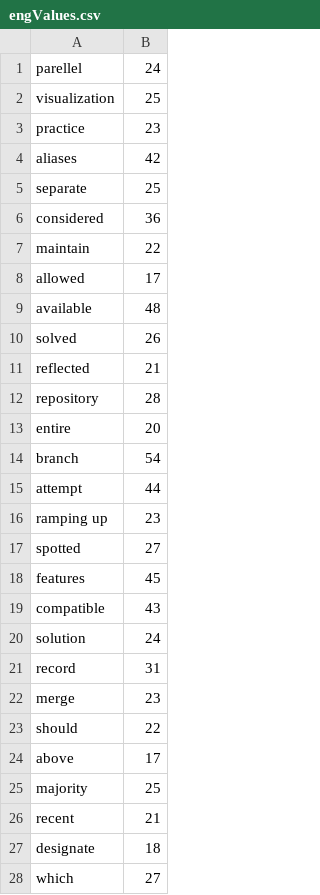
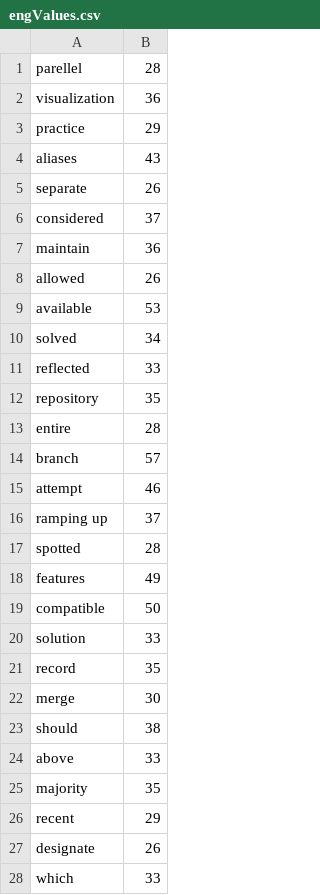
Before and after one commit to Dyrk84/WordTeacher, a CSV file: src/main/resources/engValues.csv, drawn as a sheet; only a part is shown; the diff covers the shown part only.

```diff
--- a/src/main/resources/engValues.csv
+++ b/src/main/resources/engValues.csv
@@ -1,28 +1,28 @@
-parellel,24,
-visualization,25,
-practice,23,
-aliases,42,
-separate,25,
-considered,36,
-maintain,22,
-allowed,17,
-available,48,
-solved,26,
-reflected,21,
-repository,28,
-entire,20,
-branch,54,
-attempt,44,
-ramping up,23,
-spotted,27,
-features,45,
-compatible,43,
-solution,24,
-record,31,
-merge,23,
-should,22,
-above,17,
-majority,25,
-recent,21,
-designate,18,
-which,27,
+parellel,28,
+visualization,36,
+practice,29,
+aliases,43,
+separate,26,
+considered,37,
+maintain,36,
+allowed,26,
+available,53,
+solved,34,
+reflected,33,
+repository,35,
+entire,28,
+branch,57,
+attempt,46,
+ramping up,37,
+spotted,28,
+features,49,
+compatible,50,
+solution,33,
+record,35,
+merge,30,
+should,38,
+above,33,
+majority,35,
+recent,29,
+designate,26,
+which,33,
```
Also changed, not shown: 60 edited cells elsewhere in this file, src/main/resources/hunValues.csv, src/main/resources/results.csv, 8 other files.
